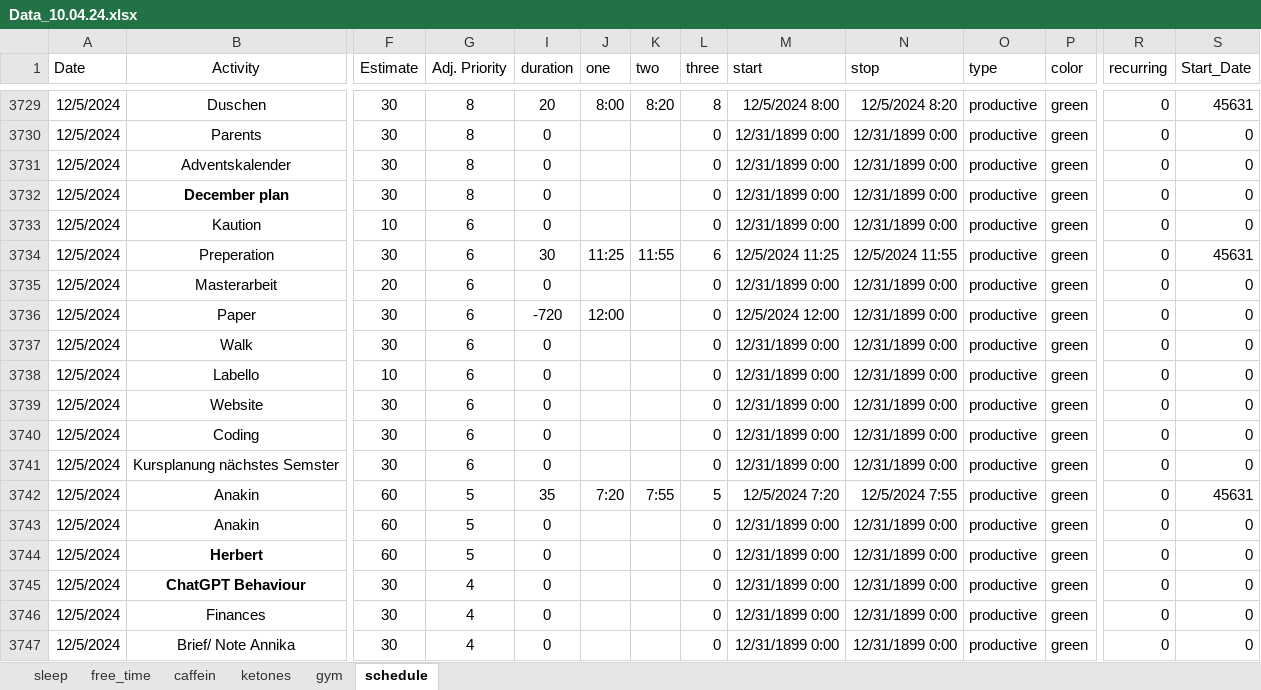
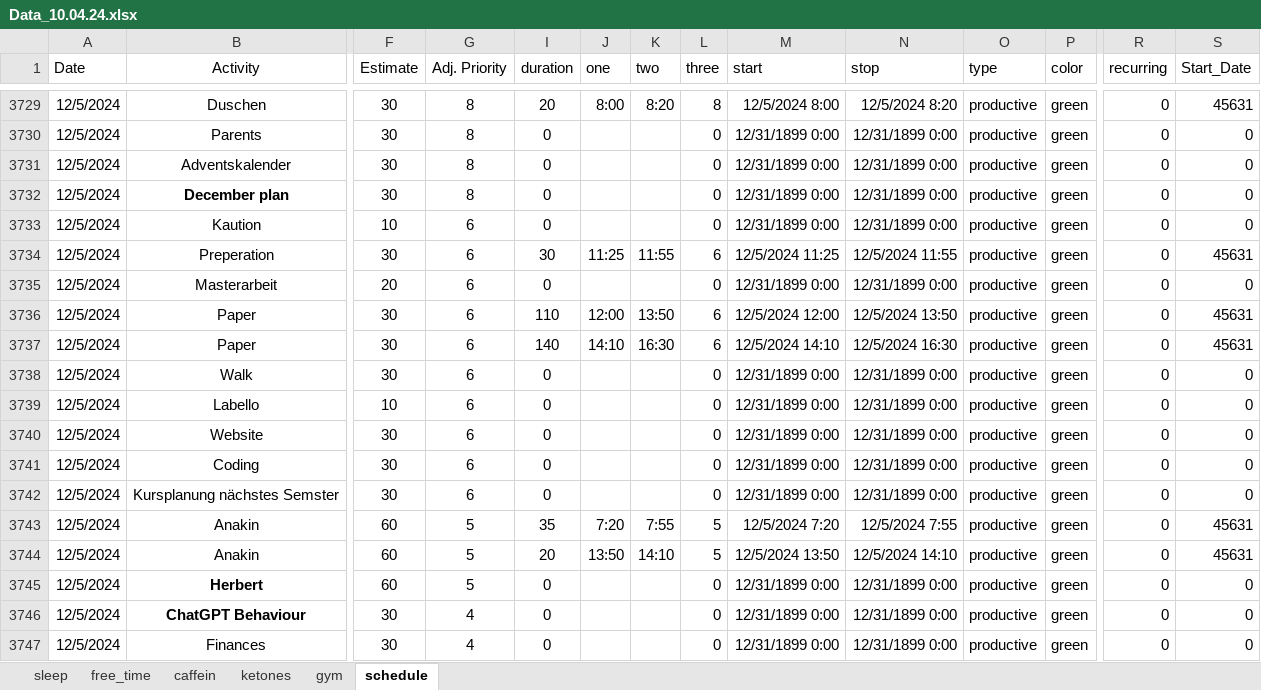
Before and after one commit to chris-kremer/dashapp, an Excel workbook: Data_10.04.24.xlsx, sheet schedule, drawn as a sheet; only a part is shown, gaps mark what is left out; the shorter side is filled out with more unchanged rows; values as stored, in another font and other column widths than the file's, no borders; conditional formats not drawn; addresses are those after the commit; rows hold the shown columns only; the diff names each change by its address in the sheet, - before the commit and + after, or states it on an @@ line.

Commit message:
Automated update for Excel file

```diff
--- a/Data_10.04.24.xlsx (sheet schedule)
+++ b/Data_10.04.24.xlsx (sheet schedule)
-I3736 (duration): -720
+I3736 (duration): 110
-K3736 (two): (empty)
+K3736 (two): 13:50
-L3736 (three): 0
+L3736 (three): 6
-N3736 (stop): 12/31/1899 0:00
+N3736 (stop): 12/5/2024 13:50
-S3736 (Start_Date): 0
+S3736 (Start_Date): 45631
+row 3737: 12/5/2024 | Paper | 30 | 6 | 140 | 14:10 | 16:30 | 6 | 12/5/2024 14:10 | 12/5/2024 16:30 | productive | green | 0 | 45631
-I3744 (duration): 0
+I3744 (duration): 20
-J3744 (one): (empty)
+J3744 (one): 13:50
-K3744 (two): (empty)
+K3744 (two): 14:10
-L3744 (three): 0
+L3744 (three): 5
-M3744 (start): 12/31/1899 0:00
+M3744 (start): 12/5/2024 13:50
-N3744 (stop): 12/31/1899 0:00
+N3744 (stop): 12/5/2024 14:10
-S3744 (Start_Date): 0
+S3744 (Start_Date): 45631
```
Also changed, not shown: formulas that keep their value.
